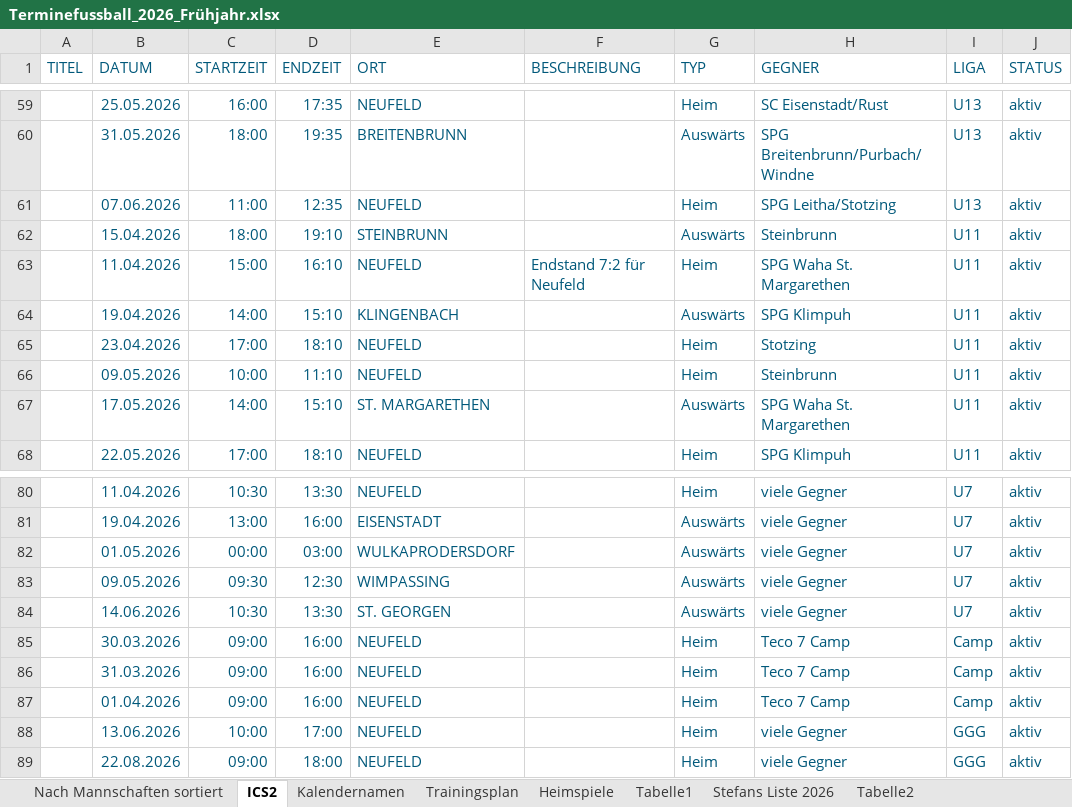
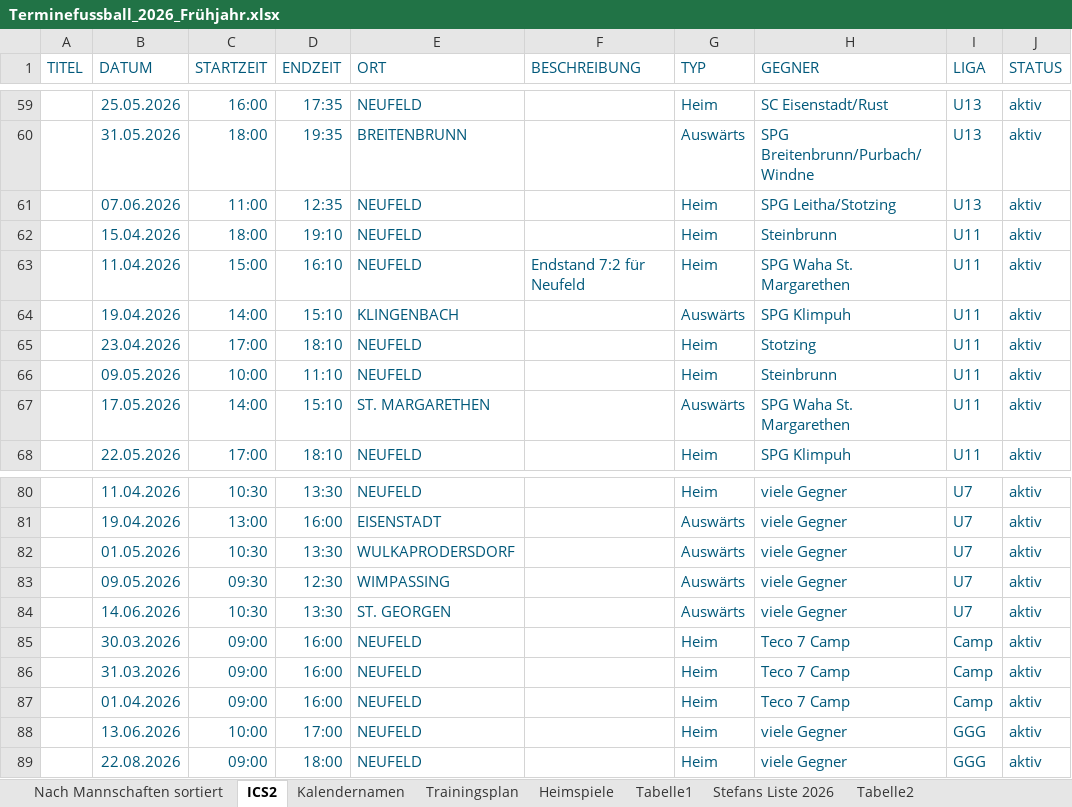
Before and after one commit to dtb-asv/asv-neufeld, an Excel workbook: Terminefussball_2026_Frühjahr.xlsx, sheet ICS2, drawn as a sheet; only a part is shown, gaps mark what is left out; values as stored, in another font and other column widths than the file's, no borders; the diff names each change by its address in the sheet, - before the commit and + after, or states it on an @@ line.

```diff
--- a/Terminefussball_2026_Frühjahr.xlsx (sheet ICS2)
+++ b/Terminefussball_2026_Frühjahr.xlsx (sheet ICS2)
-E62 (ORT): STEINBRUNN
+E62 (ORT): NEUFELD
-G62 (TYP): Auswärts
+G62 (TYP): Heim
-C82 (STARTZEIT): 00:00
+C82 (STARTZEIT): 10:30
-D82 (ENDZEIT): 03:00
+D82 (ENDZEIT): 13:30
```
Also changed, not shown: sheet Nach Mannschaften sortiert, hidden cells, 6 other files.
